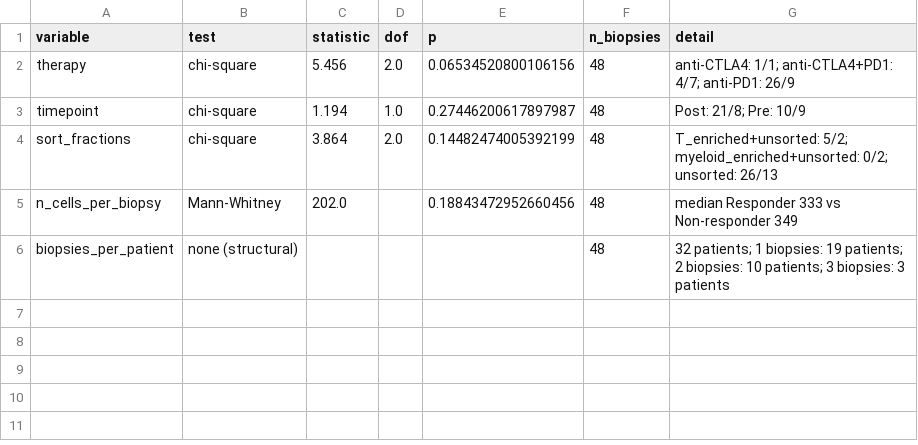
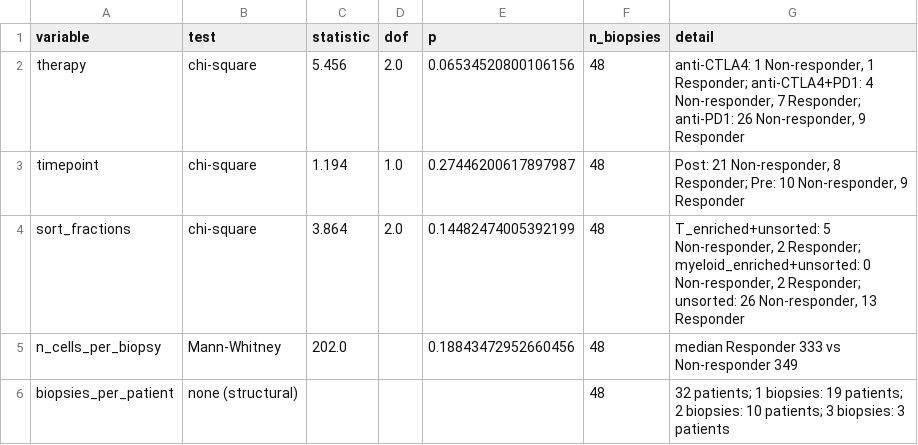
Before and after one commit to clarizzaa/BIOINFO291, a CSV file: results/confounding_check.csv, drawn as a sheet.

Commit message:
Fix non-idempotent source registration; clarify two reported numbers
Re-running step 00 appended duplicate rows to SOURCES.md: existing rows were
keyed by the cell text including its backticks while new rows were keyed by
the bare filename, so the lookup always missed. A test now fails on duplicate
rows.

The confounding table printed counts as '26/9' without naming the groups.

DECISIONS.md described the cross-validated score as a 25-gene signature. 25
is the per-direction count inside each fold (50 genes per fold); the fixed
signature reported in the write-up is 20 per direction.

```diff
--- a/results/confounding_check.csv
+++ b/results/confounding_check.csv
@@ -1,5 +1,5 @@
 variable,test,statistic,dof,p,n_biopsies,detail
-therapy,chi-square,5.456,2.0,0.06534520800106156,48,anti-CTLA4: 1/1; anti-CTLA4+PD1: 4/7; anti-PD1: 26/9
-timepoint,chi-square,1.194,1.0,0.27446200617897987,48,Post: 21/8; Pre: 10/9
-sort_fractions,chi-square,3.864,2.0,0.14482474005392199,48,T_enriched+unsorted: 5/2; myeloid_enriched+unsorted: 0/2; unsorted: 26/13
+therapy,chi-square,5.456,2.0,0.06534520800106156,48,"anti-CTLA4: 1 Non-responder, 1 Responder; anti-CTLA4+PD1: 4 Non-responder, 7 Responder; anti-PD1: 26 Non-responder, 9 Responder"
+timepoint,chi-square,1.194,1.0,0.27446200617897987,48,"Post: 21 Non-responder, 8 Responder; Pre: 10 Non-responder, 9 Responder"
+sort_fractions,chi-square,3.864,2.0,0.14482474005392199,48,"T_enriched+unsorted: 5 Non-responder, 2 Responder; myeloid_enriched+unsorted: 0 Non-responder, 2 Responder; unsorted: 26 Non-responder, 13 Responder"
 n_cells_per_biopsy,Mann-Whitney,202.0,,0.18843472952660456,48,median Responder 333 vs Non-responder 349
```
Also changed, not shown: 4 other files.
